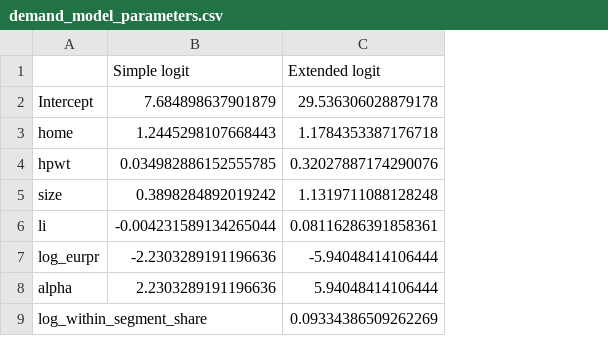
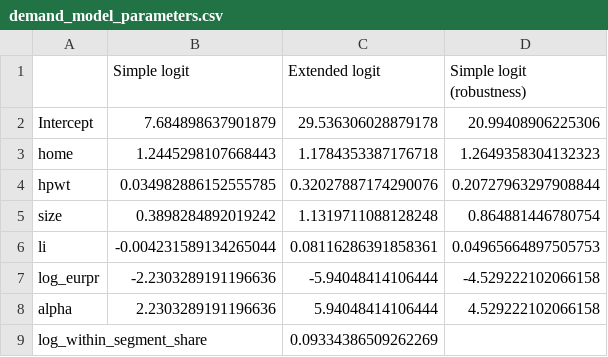
Before and after one commit to SofusGM/aio_2026, a CSV file: project_one/data/demand_model_parameters.csv, drawn as a sheet; the diff names each change by its address in the sheet, - before the commit and + after, or states it on an @@ line.

```diff
--- a/project_one/data/demand_model_parameters.csv
+++ b/project_one/data/demand_model_parameters.csv
+column D (Simple logit (robustness)), rows 2-8: 20.99408906225306 | 1.2649358304132323 | 0.20727963297908844 | 0.864881446780754 | 0.04965664897505753 | -4.529222102066158 | 4.529222102066158
```
Also changed, not shown: project_one/res/merger/breakeven_ye_99.csv, 34 other files.
